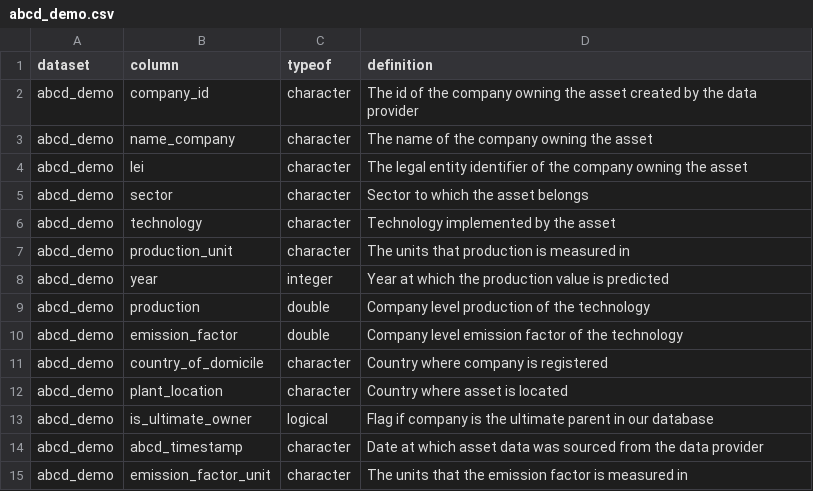
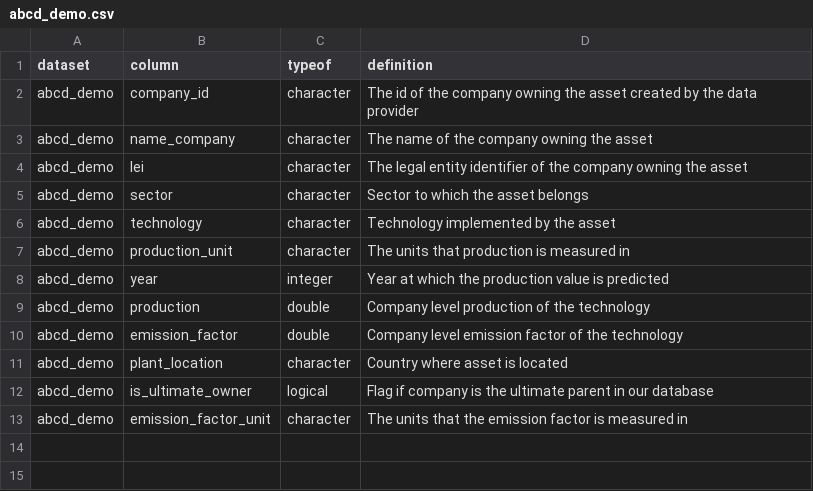
Before and after one commit to RMI-PACTA/r2dii.data, a CSV file: data-raw/data_dictionary/abcd_demo.csv, drawn as a sheet.

Commit message:
257 minimal demo data lbk and abcd (#374)
* update data_dictionary

* update loanbook_demo

* update abcd_demo

---------

Co-authored-by: Jackson Hoffart <jackson.hoffart@gmail.com>

```diff
--- a/data-raw/data_dictionary/abcd_demo.csv
+++ b/data-raw/data_dictionary/abcd_demo.csv
@@ -10,6 +10,4 @@ abcd_demo,production,double,Company level production of the technology
 abcd_demo,emission_factor,double,Company level emission factor of the technology
-abcd_demo,country_of_domicile,character,Country where company is registered
 abcd_demo,plant_location,character,Country where asset is located
 abcd_demo,is_ultimate_owner,logical,Flag if company is the ultimate parent in our database
-abcd_demo,abcd_timestamp,character,Date at which asset data was sourced from the data provider
 abcd_demo,emission_factor_unit,character,The units that the emission factor is measured in
```
Also changed, not shown: data-raw/data_dictionary/loanbook_demo.csv, 11 other files.
